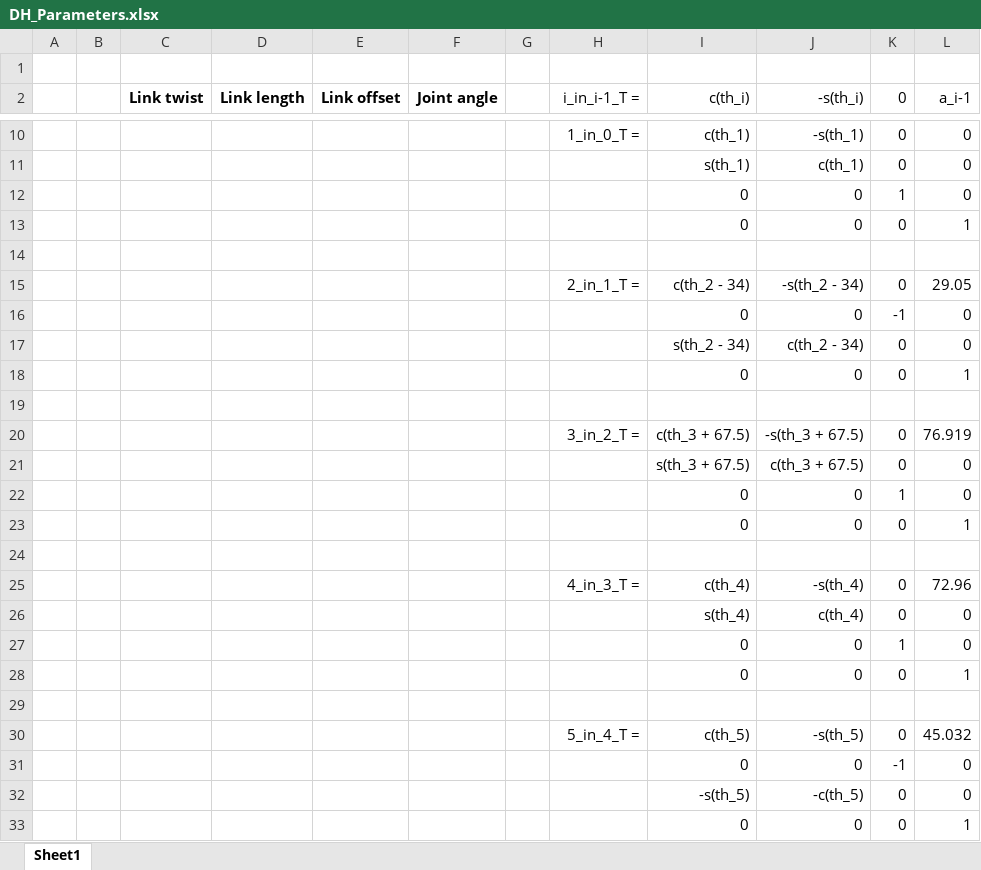
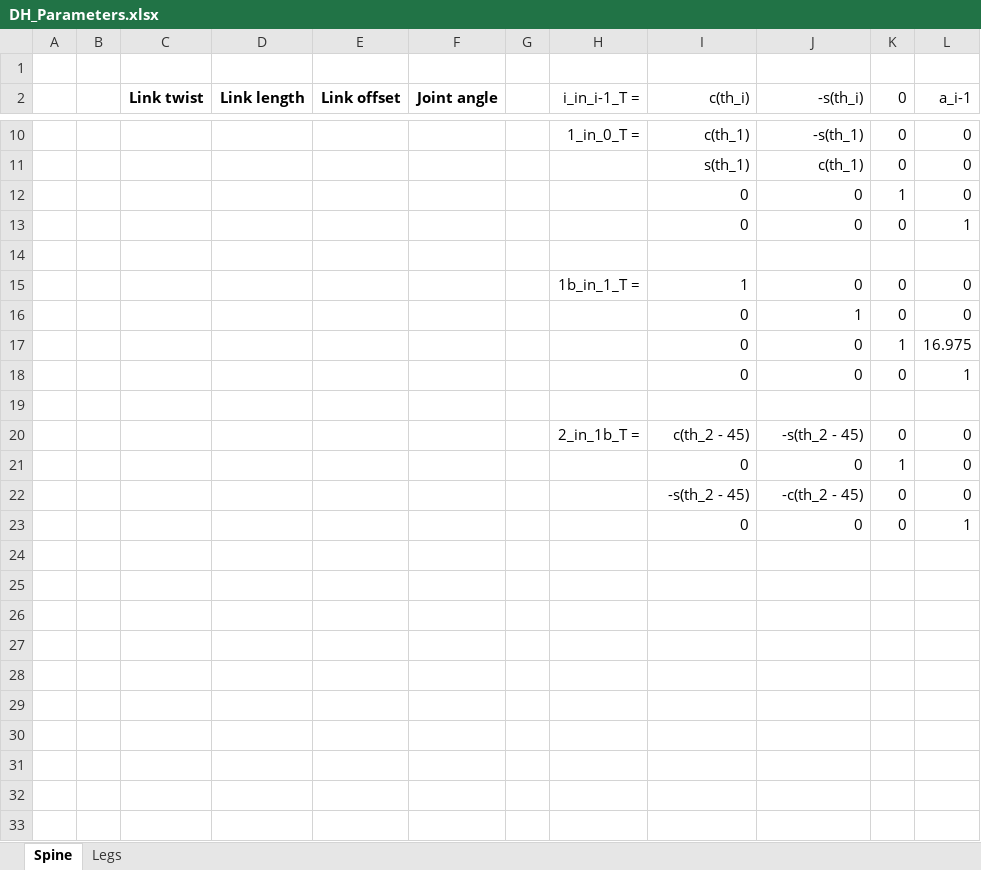
Before and after one commit to dxydas/quadbot17, an Excel workbook: DH_Parameters.xlsx, sheet Spine, drawn as a sheet; only a part is shown, gaps mark what is left out; values as stored, in another font and other column widths than the file's, no borders; removed rows and columns are numbered as before the commit, all else as after; the diff covers the shown part only; the diff names each change by its address in the sheet, - before the commit and + after, or states it on an @@ line.

Commit message:
Spine DH parameters created
 - Error in leg tranform 5_in_4_T corrected

```diff
--- a/DH_Parameters.xlsx (sheet Spine)
+++ b/DH_Parameters.xlsx (sheet Spine)
-sheet tab: Sheet1
+sheet tab: Spine
+sheet tab: Legs
-row 15:  |  |  |  |  |  |  | 2_in_1_T = | c(th_2 - 34) | -s(th_2 - 34) | 0 | 29.05
-row 16:  |  |  |  |  |  |  |  | 0 | 0 | -1 | 0
-row 17:  |  |  |  |  |  |  |  | s(th_2 - 34) | c(th_2 - 34) | 0 | 0
+row 15:  |  |  |  |  |  |  | 1b_in_1_T = | 1 | 0 | 0 | 0
+row 16:  |  |  |  |  |  |  |  | 0 | 1 | 0 | 0
+row 17:  |  |  |  |  |  |  |  | 0 | 0 | 1 | 16.975
-row 20:  |  |  |  |  |  |  | 3_in_2_T = | c(th_3 + 67.5) | -s(th_3 + 67.5) | 0 | 76.919
-H20 (i_in_i-1_T =): (empty)
+H20 (i_in_i-1_T =): 2_in_1b_T =
-I20 (c(th_i)): s(th_3 + 67.5)
+I20 (c(th_i)): c(th_2 - 45)
-J20 (-s(th_i)): c(th_3 + 67.5)
+J20 (-s(th_i)): -s(th_2 - 45)
-row 23:  |  |  |  |  |  |  |  | 0 | 0 | 0 | 1
-row 24: (empty)
-row 25:  |  |  |  |  |  |  | 4_in_3_T = | c(th_4) | -s(th_4) | 0 | 72.96
-row 26:  |  |  |  |  |  |  |  | s(th_4) | c(th_4) | 0 | 0
-row 27:  |  |  |  |  |  |  |  | 0 | 0 | 1 | 0
-row 28:  |  |  |  |  |  |  |  | 0 | 0 | 0 | 1
-row 29: (empty)
-row 30:  |  |  |  |  |  |  | 5_in_4_T = | c(th_5) | -s(th_5) | 0 | 45.032
-row 31:  |  |  |  |  |  |  |  | 0 | 0 | -1 | 0
-I22 (c(th_i)): -s(th_5)
+I22 (c(th_i)): -s(th_2 - 45)
-J22 (-s(th_i)): -c(th_5)
+J22 (-s(th_i)): -c(th_2 - 45)
```
Also changed, not shown: 2 added rows, 2 removed rows and 11 edited cells elsewhere in this sheet.
